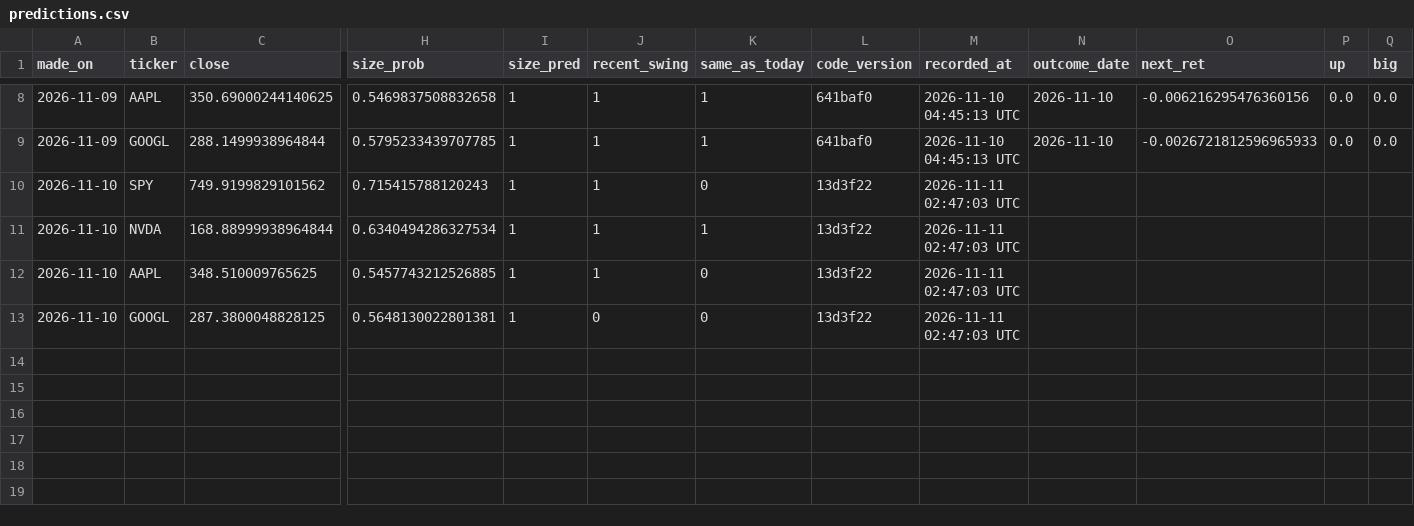
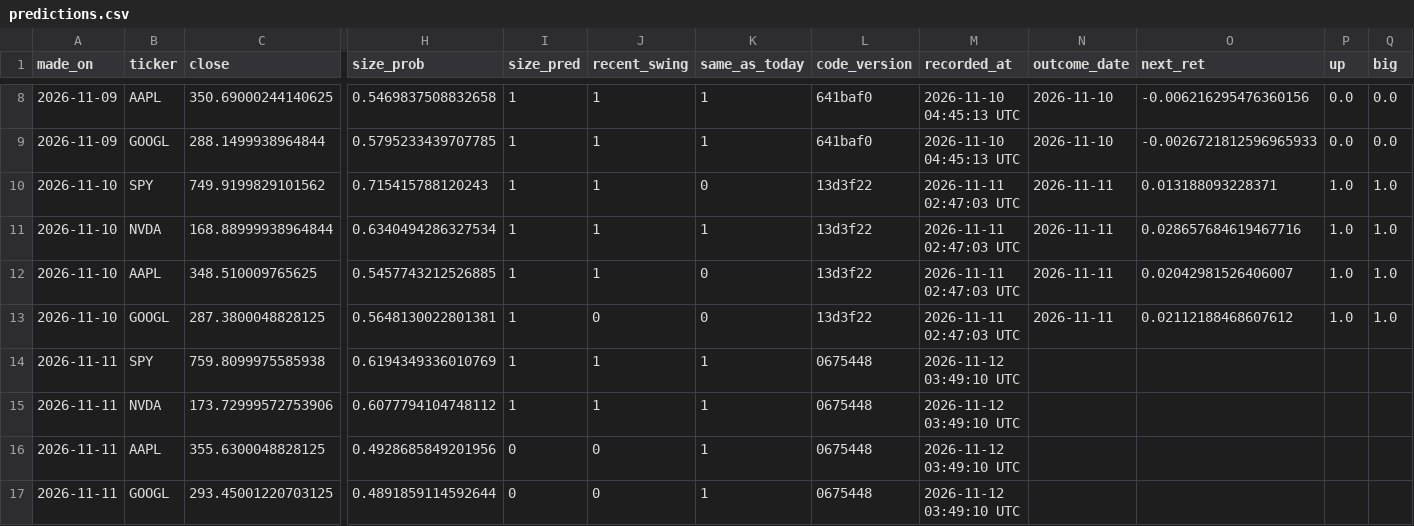
Before and after one commit to pranaysharma13/stock-movement-predictor, a CSV file: forward_test/predictions.csv, drawn as a sheet; only a part is shown, gaps mark what is left out; rows hold the shown columns only; the diff names each change by its address in the sheet, - before the commit and + after, or states it on an @@ line.

```diff
--- a/forward_test/predictions.csv
+++ b/forward_test/predictions.csv
-N10:N13 (outcome_date): (empty)
+N10:N13 (outcome_date): 2026-11-11
-O10 (next_ret): (empty)
+O10 (next_ret): 0.013188093228371
-P10:P13 (up): (empty)
+P10:P13 (up): 1.0
-Q10:Q13 (big): (empty)
+Q10:Q13 (big): 1.0
-O11 (next_ret): (empty)
+O11 (next_ret): 0.028657684619467716
-O12 (next_ret): (empty)
+O12 (next_ret): 0.02042981526406007
-O13 (next_ret): (empty)
+O13 (next_ret): 0.02112188468607612
+row 14: 2026-11-11 | SPY | 759.8099975585938 | 0.6194349336010769 | 1 | 1 | 1 | 0675448 | 2026-11-12 03:49:10 UTC
+row 15: 2026-11-11 | NVDA | 173.72999572753906 | 0.6077794104748112 | 1 | 1 | 1 | 0675448 | 2026-11-12 03:49:10 UTC
+row 16: 2026-11-11 | AAPL | 355.6300048828125 | 0.4928685849201956 | 0 | 0 | 1 | 0675448 | 2026-11-12 03:49:10 UTC
+row 17: 2026-11-11 | GOOGL | 293.45001220703125 | 0.4891859114592644 | 0 | 0 | 1 | 0675448 | 2026-11-12 03:49:10 UTC
```
Also changed, not shown: forward_test/lstm_predictions.csv, 2 other files.
